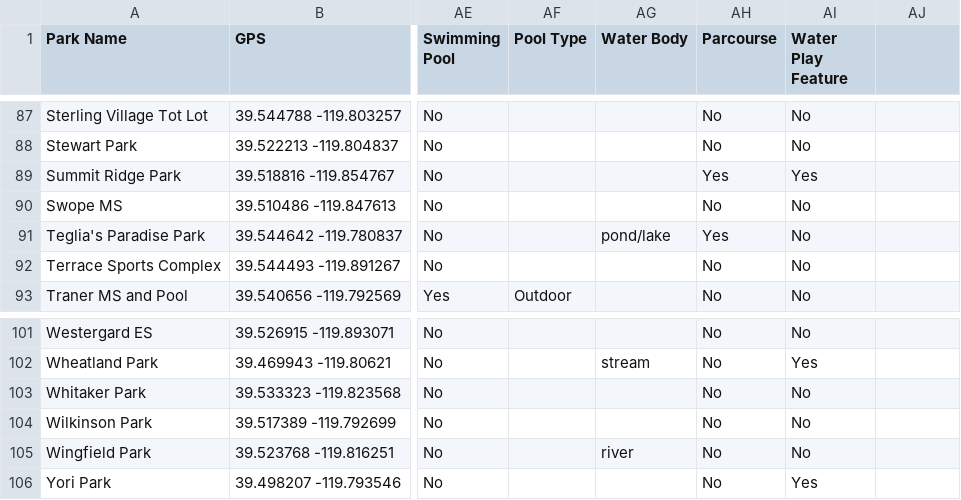
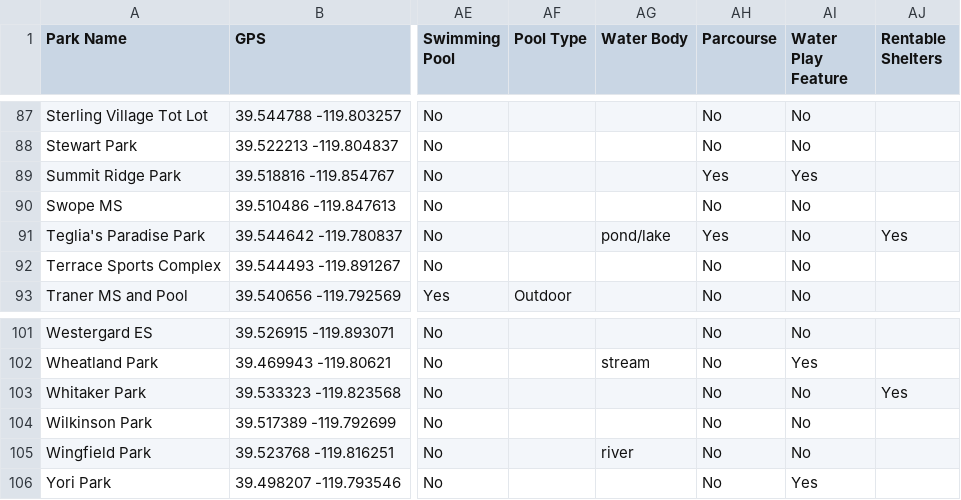
Before and after one commit to CityofReno/Data, a CSV file: parks_recreation/park_inventory_2014.csv, drawn as a sheet; only a part is shown, gaps mark what is left out; the diff covers the shown part only; the diff names each change by its address in the sheet, - before the commit and + after, or states it on an @@ line.

Commit message:
Add Rentable Shelters Column

```diff
--- a/parks_recreation/park_inventory_2014.csv
+++ b/parks_recreation/park_inventory_2014.csv
-AJ1: (empty)
+AJ1: Rentable Shelters
-AJ91 (Rentable Shelters): (empty)
+AJ91 (Rentable Shelters): Yes
-AJ103 (Rentable Shelters): (empty)
+AJ103 (Rentable Shelters): Yes
```
Also changed, not shown: 5 edited cells elsewhere in this file.
